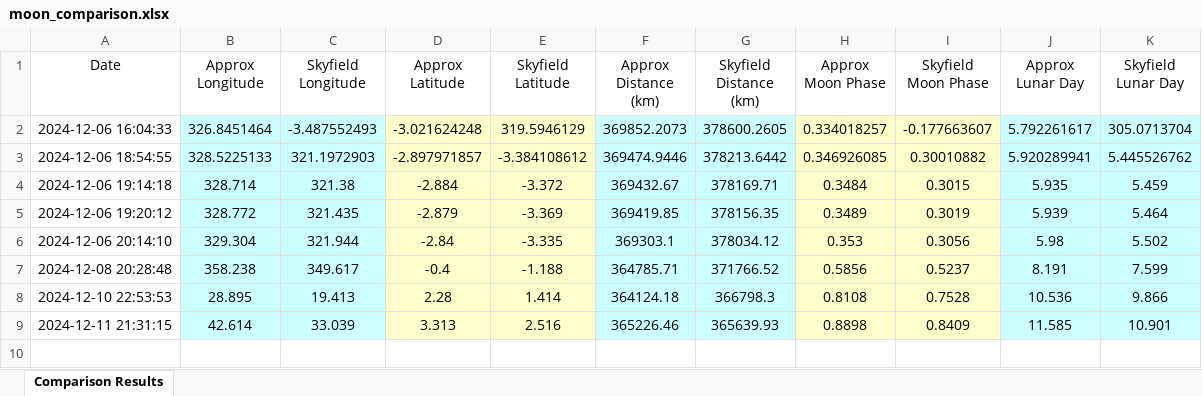
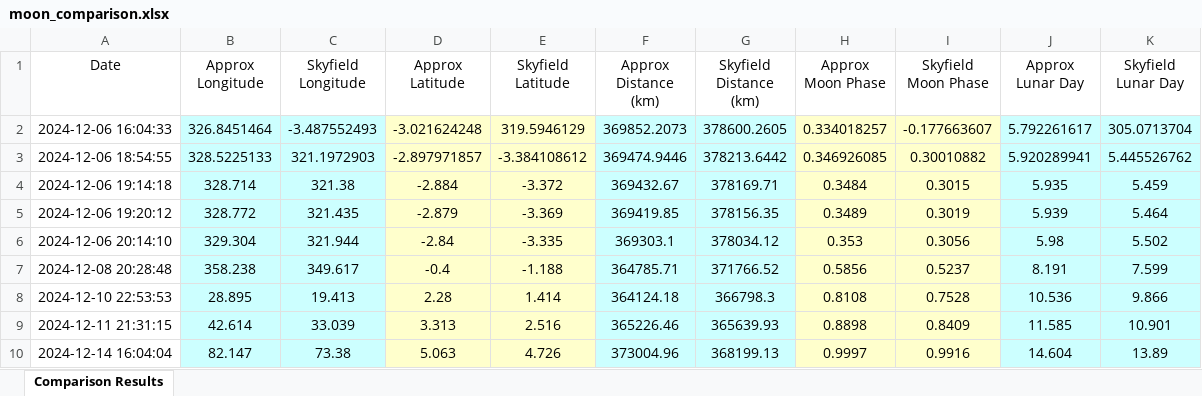
Before and after one commit to blue-1-star/Py, an Excel workbook: Astrology/Moon/Eclipt/moon_comparison.xlsx, sheet Comparison Results, drawn as a sheet; values as stored, in another font and other column widths than the file's, no borders; the diff names each change by its address in the sheet, - before the commit and + after, or states it on an @@ line.

```diff
--- a/Astrology/Moon/Eclipt/moon_comparison.xlsx (sheet Comparison Results)
+++ b/Astrology/Moon/Eclipt/moon_comparison.xlsx (sheet Comparison Results)
+row 10: 2024-12-14 16:04:04 | 82.147 | 73.38 | 5.063 | 4.726 | 373004.96 | 368199.13 | 0.9997 | 0.9916 | 14.604 | 13.89
```
Also changed, not shown: 1 other file.
